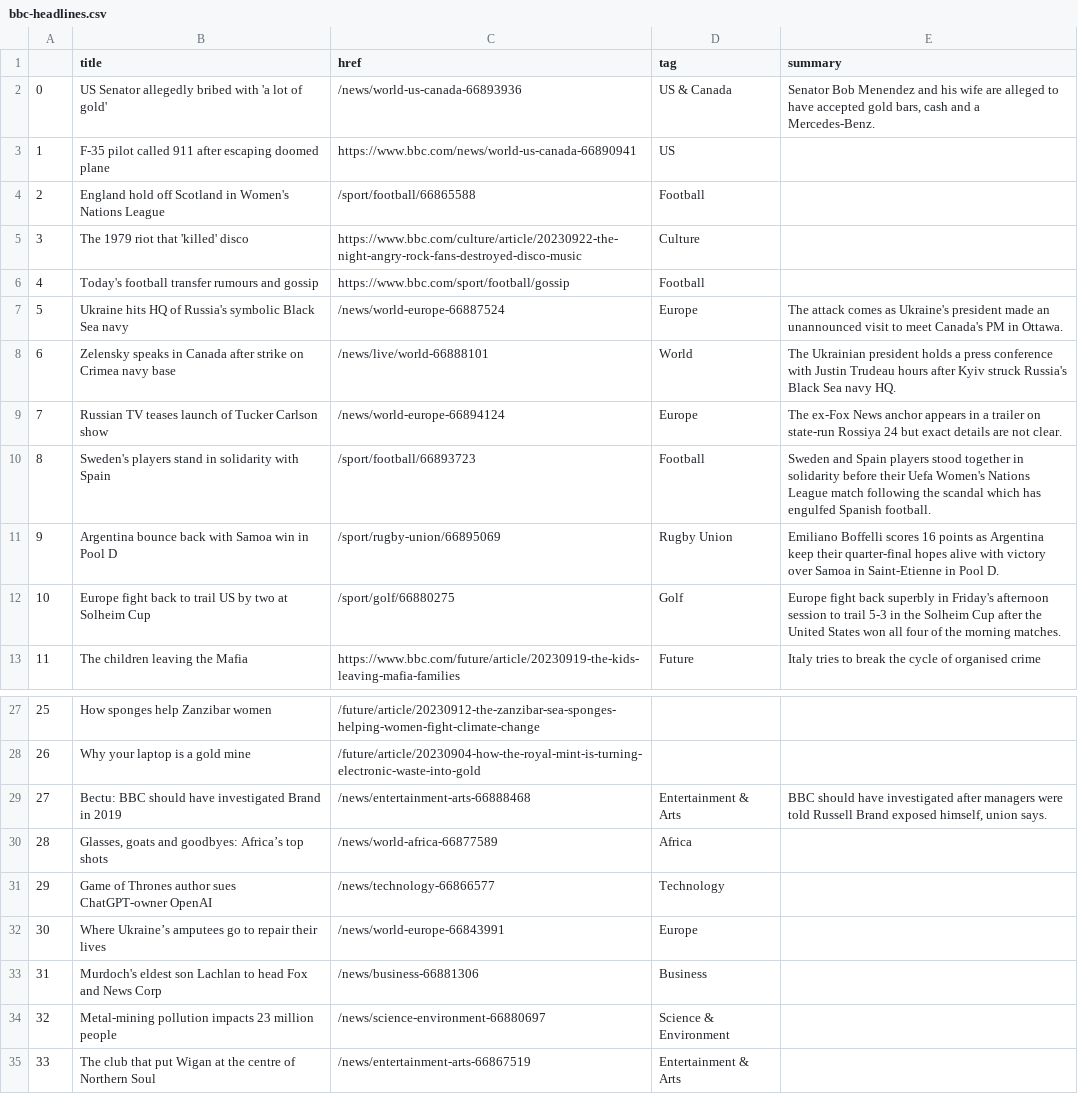
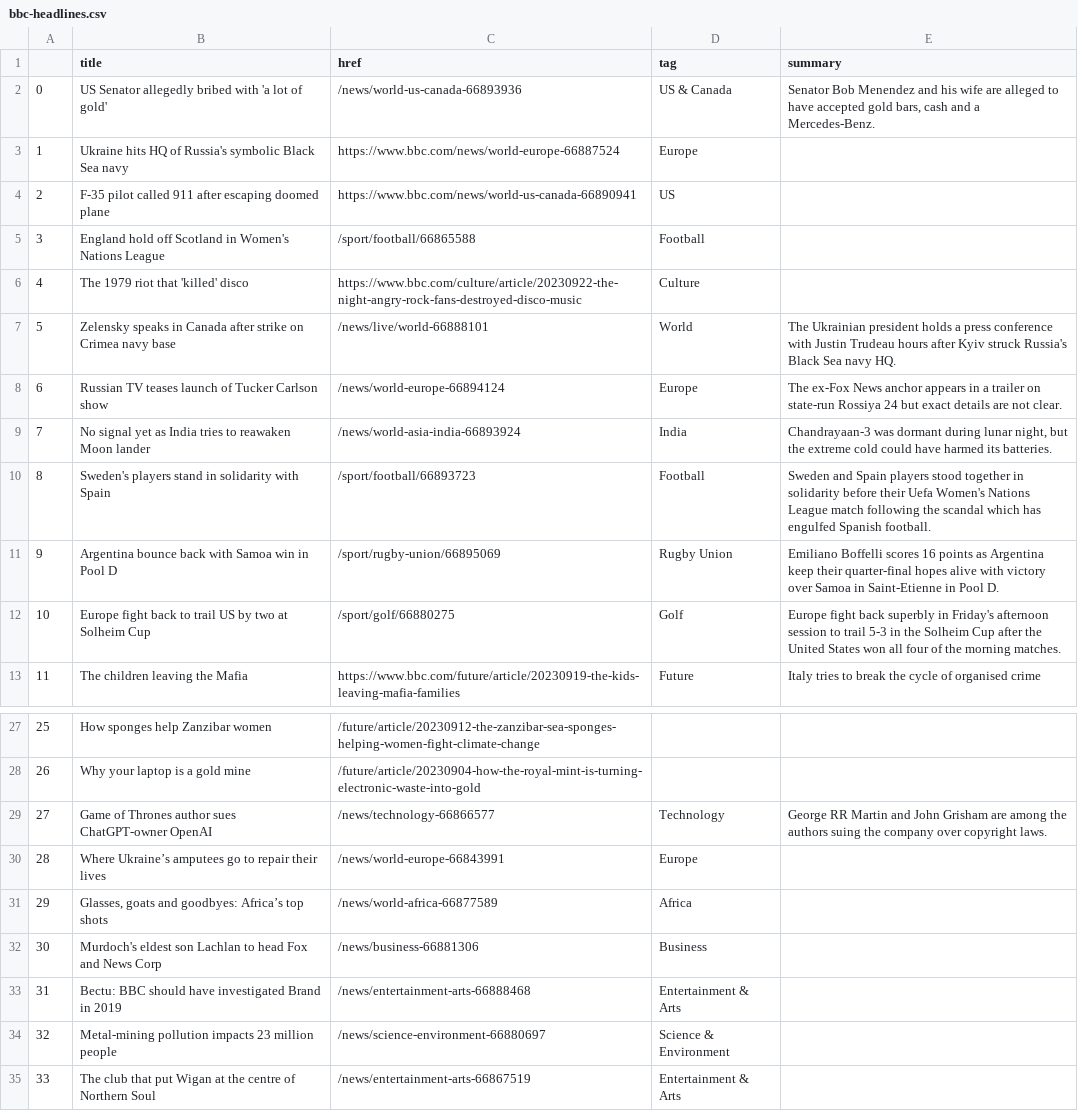
Before and after one commit to anastasiajourno/Automatic-scraper, a CSV file: bbc-headlines.csv, drawn as a sheet; only a part is shown, gaps mark what is left out; removed rows and columns are numbered as before the commit, all else as after; the diff names each change by its address in the sheet, - before the commit and + after, or states it on an @@ line.

```diff
--- a/bbc-headlines.csv
+++ b/bbc-headlines.csv
+row 3: 1 | Ukraine hits HQ of Russia's symbolic Black Sea navy | https://www.bbc.com/news/world-europe-66887524 | Europe
@@ column A renumbered between rows 4 and 32 @@
-row 6: 4 | Today's football transfer rumours and gossip | https://www.bbc.com/sport/football/gossip | Football
-row 7: 5 | Ukraine hits HQ of Russia's symbolic Black Sea navy | /news/world-europe-66887524 | Europe | The attack comes as Ukraine's president made an unannounced visit to meet Canada's PM in Ottawa.
+row 9: 7 | No signal yet as India tries to reawaken Moon lander | /news/world-asia-india-66893924 | India | Chandrayaan-3 was dormant during lunar night, but the extreme cold could have harmed its batteries.
-row 29: 27 | Bectu: BBC should have investigated Brand in 2019 | /news/entertainment-arts-66888468 | Entertainment & Arts | BBC should have investigated after managers were told Russell Brand exposed himself, union says.
+row 29: 27 | Game of Thrones author sues ChatGPT-owner OpenAI | /news/technology-66866577 | Technology | George RR Martin and John Grisham are among the authors suing the company over copyright laws.
@@ row 32 moved to row 30: 28 @@
-row 31: 29 | Game of Thrones author sues ChatGPT-owner OpenAI | /news/technology-66866577 | Technology
+row 33: 31 | Bectu: BBC should have investigated Brand in 2019 | /news/entertainment-arts-66888468 | Entertainment & Arts
```
